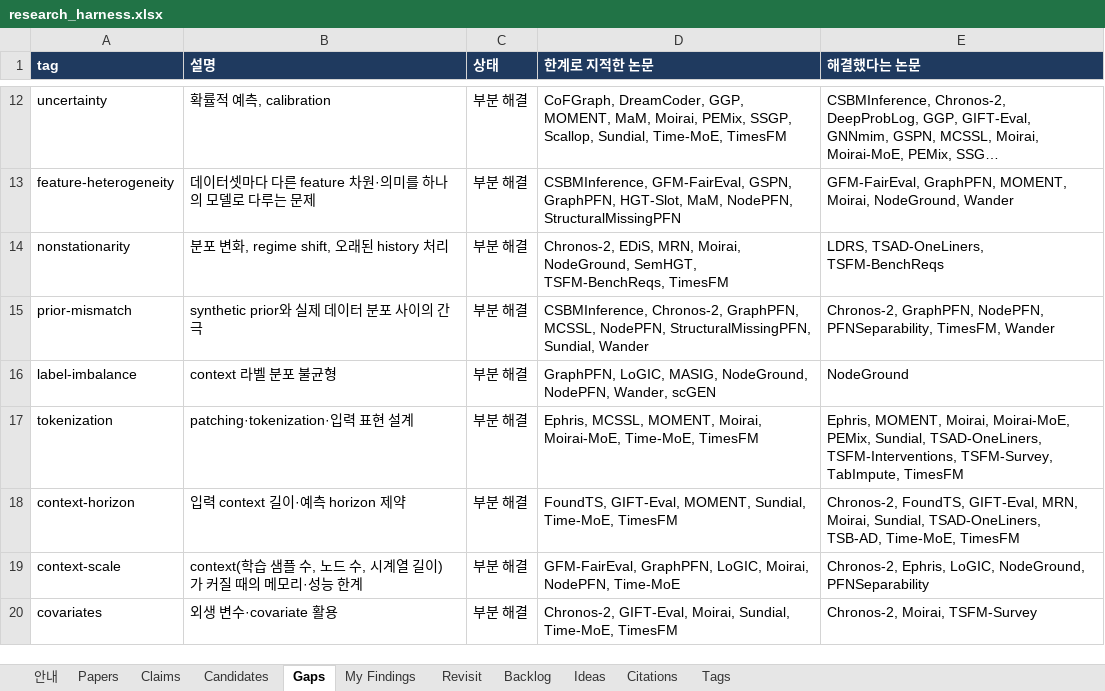
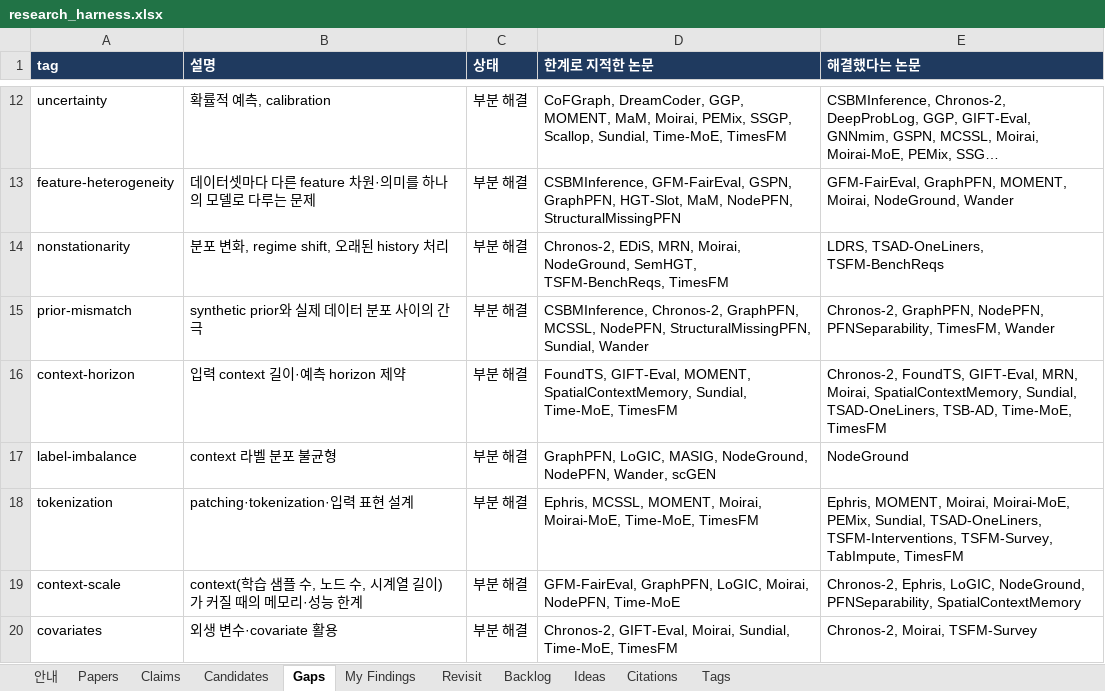
Before and after one commit to seongjinan11-source/research-harness, an Excel workbook: out/research_harness.xlsx, sheet Gaps, drawn as a sheet; only a part is shown, gaps mark what is left out; long unchanged cells end in …; values as stored, in another font and other column widths than the file's, no borders; removed rows and columns are numbered as before the commit, all else as after; the diff covers the shown part only; the diff names each change by its address in the sheet, - before the commit and + after, or states it on an @@ line.

Commit message:
Add spatial context and memory analysis with exact-risk scope

```diff
--- a/out/research_harness.xlsx (sheet Gaps)
+++ b/out/research_harness.xlsx (sheet Gaps)
+row 16: context-horizon | 입력 context 길이·예측 horizon 제약 | 부분 해결 | FoundTS, GIFT-Eval, MOMENT, SpatialContextMemory, Sundial, Time-MoE, TimesFM | Chronos-2, FoundTS, GIFT-Eval, MRN, Moirai, SpatialContextMemory, Sundial, TSAD-OneLiners, TSB-AD, Time-MoE, TimesFM
-row 18: context-horizon | 입력 context 길이·예측 horizon 제약 | 부분 해결 | FoundTS, GIFT-Eval, MOMENT, Sundial, Time-MoE, TimesFM | Chronos-2, FoundTS, GIFT-Eval, MRN, Moirai, Sundial, TSAD-OneLiners, TSB-AD, Time-MoE, TimesFM
-E19 (해결했다는 논문): …LoGIC, NodeGround, PFNSeparability
+E19 (해결했다는 논문): …LoGIC, NodeGround, PFNSeparability, SpatialContextMemory
```
Also changed, not shown: 2 added rows, 2 removed rows and 4 edited cells elsewhere in this sheet, sheet Candidates, sheet Claims, sheet Papers, sheet Citations, sheet 안내, 4 other files.
